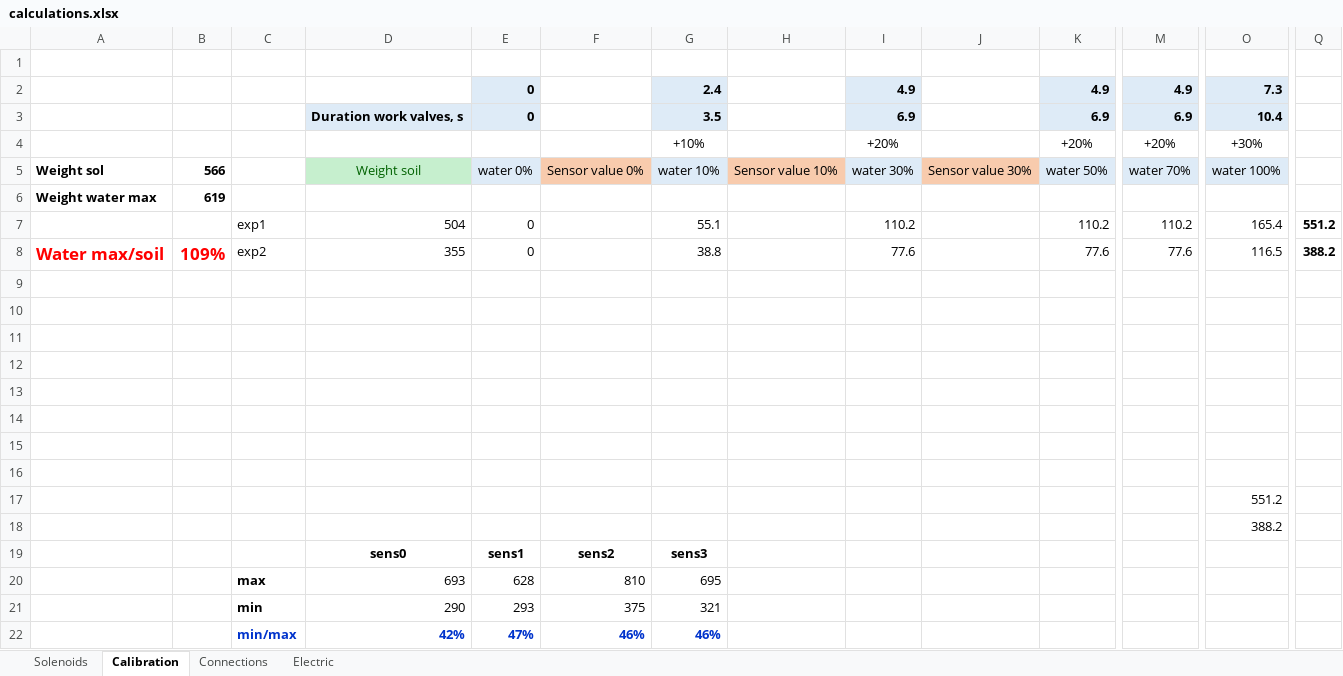
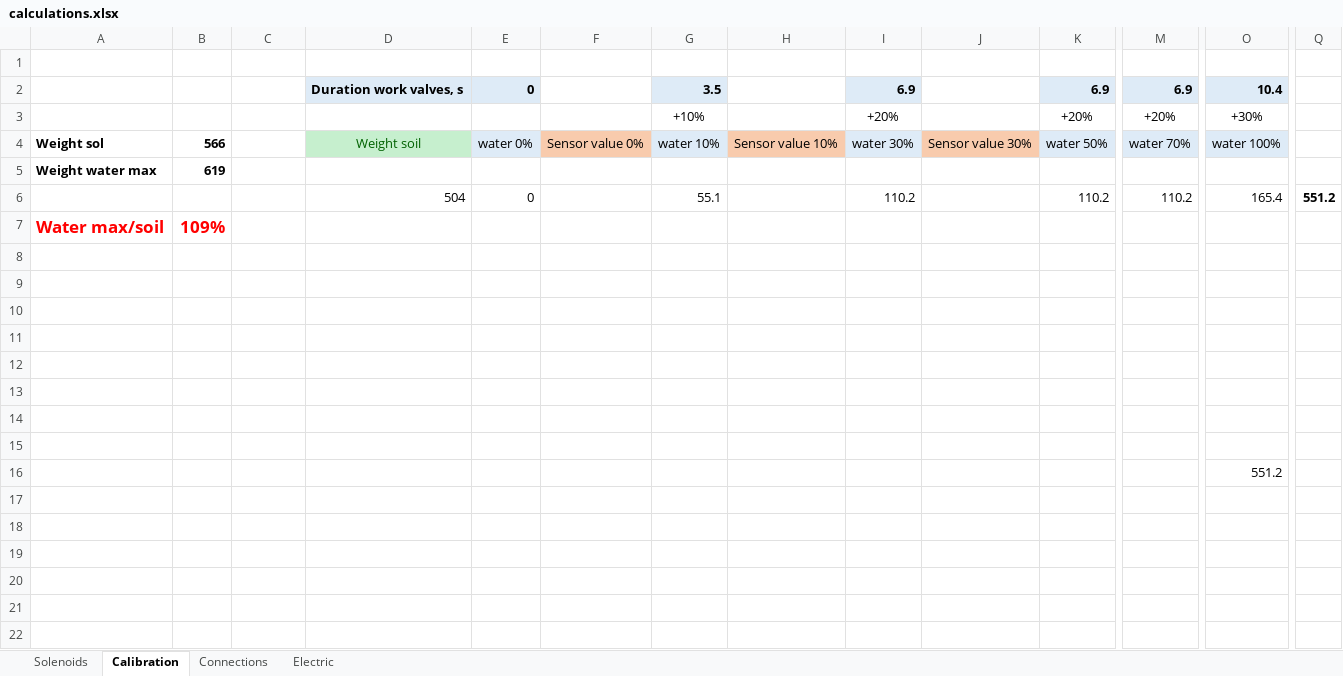
Before and after one commit to brnatvi/S7_Kaplya_Automatic_watering_system, an Excel workbook: Files/calculations.xlsx, sheet Calibration, drawn as a sheet; only a part is shown, gaps mark what is left out; values as stored, in another font and other column widths than the file's, no borders; removed rows and columns are numbered as before the commit, all else as after; rows hold the shown columns only; the diff names each change by its address in the sheet, - before the commit and + after, or states it on an @@ line.

```diff
--- a/Files/calculations.xlsx (sheet Calibration)
+++ b/Files/calculations.xlsx (sheet Calibration)
-row 2:  |  |  |  | 0 |  | 2.4 |  | 4.9 |  | 4.9 | 4.9 | 7.3
-C6: exp1
+C6: (empty)
-row 8: Water max/soil | 109% | exp2 | 355 | 0 |  | 38.8 |  | 77.6 |  | 77.6 | 77.6 | 116.5 | 388.2
+row 7: Water max/soil | 109%
-row 18:  |  |  |  |  |  |  |  |  |  |  |  | 388.2
-row 19:  |  |  | sens0 | sens1 | sens2 | sens3
-row 20:  |  | max | 693 | 628 | 810 | 695
-row 21:  |  | min | 290 | 293 | 375 | 321
-row 22:  |  | min/max | 42% | 47% | 46% | 46%
```
Also changed, not shown: sheet Connections, formulas that keep their value, charts or pictures, 16 other files.
